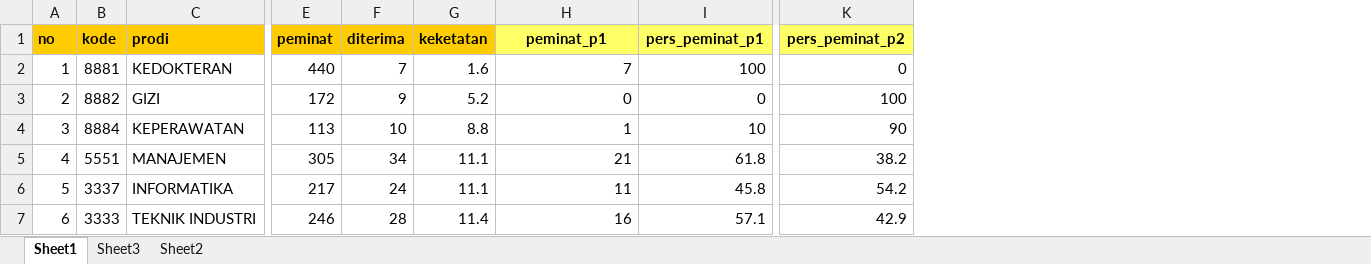
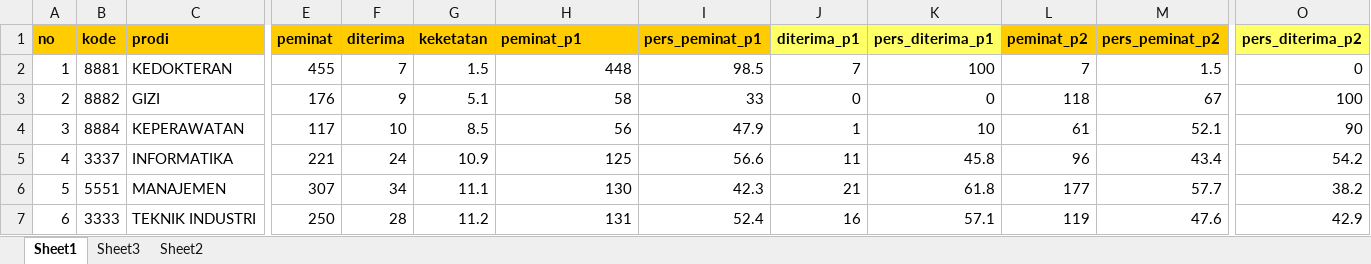
Before and after one commit to tirtareg/23smbnu, an Excel workbook: Statistik_Keketatan_Prodi_smbnu_2023.xlsx, sheet Sheet1, drawn as a sheet; only a part is shown, gaps mark what is left out; values as stored, in another font and other column widths than the file's, no borders; addresses are those after the commit; the diff covers the shown part only; the diff names each change by its address in the sheet, - before the commit and + after, or states it on an @@ line.

```diff
--- a/Statistik_Keketatan_Prodi_smbnu_2023.xlsx (sheet Sheet1)
+++ b/Statistik_Keketatan_Prodi_smbnu_2023.xlsx (sheet Sheet1)
+column I (pers_peminat_p1), rows 2-7: 98.5 | 33 | 47.9 | 56.6 | 42.3 | 52.4
+column J (diterima_p1), rows 2-7: 7 | 0 | 1 | 11 | 21 | 16
+column L (peminat_p2), rows 2-7: 7 | 118 | 61 | 96 | 177 | 119
+column M (pers_peminat_p2), rows 2-7: 1.5 | 67 | 52.1 | 43.4 | 57.7 | 47.6
@@ H1 fill: #FFFF66 → #FFCC00, alignment: center → left @@
-K1: pers_peminat_p1
+K1: pers_diterima_p1
-O1: pers_peminat_p2
+O1: pers_diterima_p2
-E2 (peminat): 440
+E2 (peminat): 455
-G2 (keketatan): 1.6
+G2 (keketatan): 1.5
-H2 (peminat_p1): 7
+H2 (peminat_p1): 448
-E3 (peminat): 172
+E3 (peminat): 176
-G3 (keketatan): 5.2
+G3 (keketatan): 5.1
-H3 (peminat_p1): 0
+H3 (peminat_p1): 58
-E4 (peminat): 113
+E4 (peminat): 117
-G4 (keketatan): 8.8
+G4 (keketatan): 8.5
-H4 (peminat_p1): 1
+H4 (peminat_p1): 56
-B5 (kode): 5551
+B5 (kode): 3337
-C5 (prodi): MANAJEMEN
+C5 (prodi): INFORMATIKA
-E5 (peminat): 305
+E5 (peminat): 221
-F5 (diterima): 34
+F5 (diterima): 24
-G5 (keketatan): 11.1
+G5 (keketatan): 10.9
-H5 (peminat_p1): 21
+H5 (peminat_p1): 125
-K5 (pers_diterima_p1): 61.8
+K5 (pers_diterima_p1): 45.8
-O5 (pers_diterima_p2): 38.2
+O5 (pers_diterima_p2): 54.2
-B6 (kode): 3337
+B6 (kode): 5551
-C6 (prodi): INFORMATIKA
+C6 (prodi): MANAJEMEN
-E6 (peminat): 217
+E6 (peminat): 307
-F6 (diterima): 24
+F6 (diterima): 34
-H6 (peminat_p1): 11
+H6 (peminat_p1): 130
-K6 (pers_diterima_p1): 45.8
+K6 (pers_diterima_p1): 61.8
-O6 (pers_diterima_p2): 54.2
+O6 (pers_diterima_p2): 38.2
-E7 (peminat): 246
+E7 (peminat): 250
-G7 (keketatan): 11.4
+G7 (keketatan): 11.2
-H7 (peminat_p1): 16
+H7 (peminat_p1): 131
```
Also changed, not shown: 4 added rows, 4 removed rows and 99 edited cells elsewhere in this sheet, formulas that keep their value, 1 other file.
